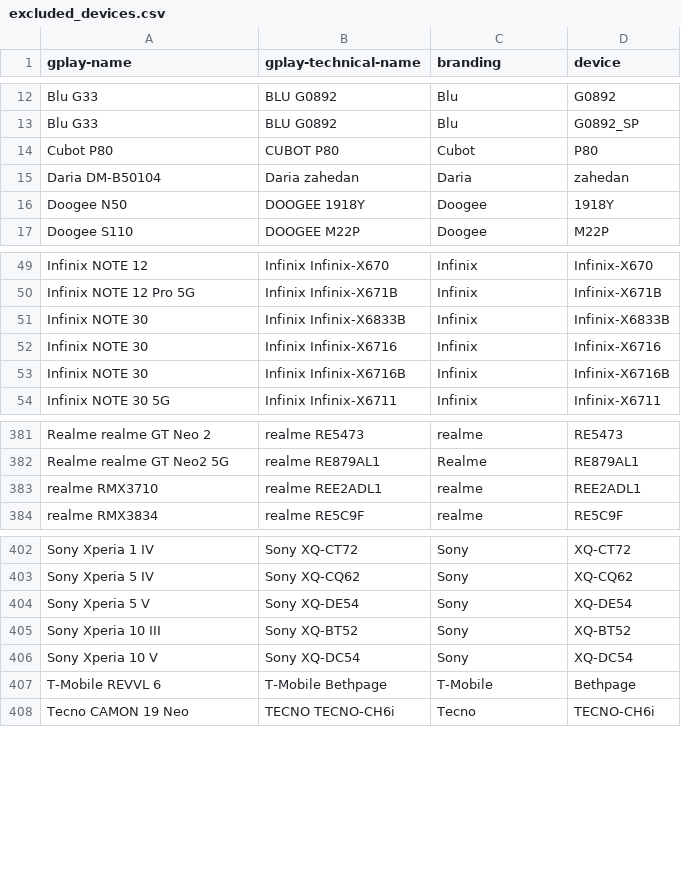
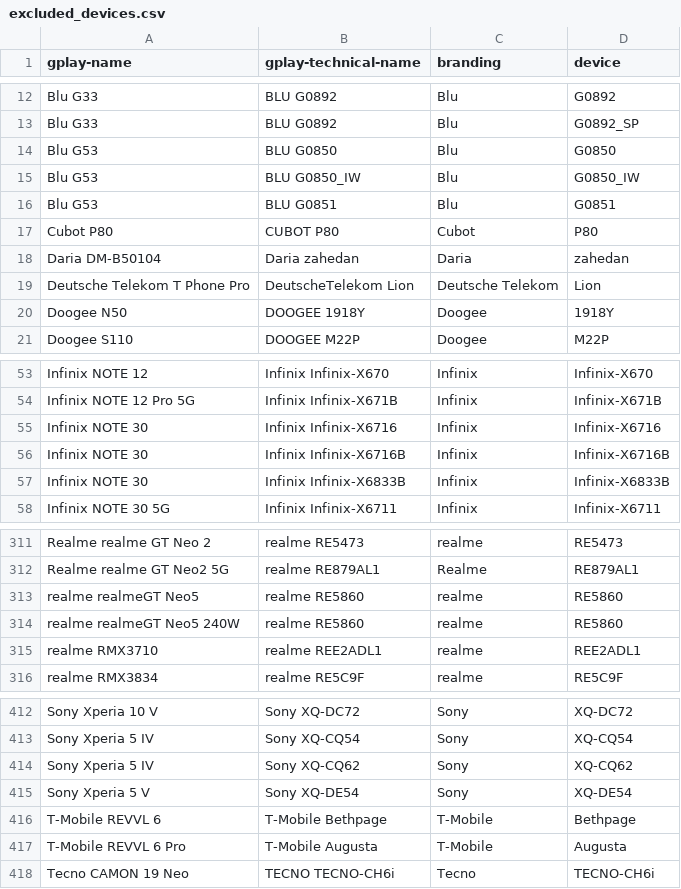
Before and after one commit to Feuerswut/flashdim, a CSV file: app/src/main/res/raw/excluded_devices.csv, drawn as a sheet; only a part is shown, gaps mark what is left out; addresses are those after the commit; the diff covers the shown part only; the diff names each change by its address in the sheet, - before the commit and + after, or states it on an @@ line.

Commit message:
repo: Update excluded devices and README

```diff
--- a/app/src/main/res/raw/excluded_devices.csv
+++ b/app/src/main/res/raw/excluded_devices.csv
+row 14: Blu G53 | BLU G0850 | Blu | G0850
+row 15: Blu G53 | BLU G0850_IW | Blu | G0850_IW
+row 16: Blu G53 | BLU G0851 | Blu | G0851
+row 19: Deutsche Telekom T Phone Pro | DeutscheTelekom Lion | Deutsche Telekom | Lion
@@ row 51 moved to row 57: Infinix NOTE 30 @@
+row 313: realme realmeGT Neo5 | realme RE5860 | realme | RE5860
+row 314: realme realmeGT Neo5 240W | realme RE5860 | realme | RE5860
-A412 (gplay-name): Sony Xperia 1 IV
+A412 (gplay-name): Sony Xperia 10 V
-B412 (gplay-technical-name): Sony XQ-CT72
+B412 (gplay-technical-name): Sony XQ-DC72
-D412 (device): XQ-CT72
+D412 (device): XQ-DC72
+row 413: Sony Xperia 5 IV | Sony XQ-CQ54 | Sony | XQ-CQ54
@@ row 405 moved to row 410: Sony Xperia 10 III @@
@@ row 406 moved to row 411: Sony Xperia 10 V @@
+row 417: T-Mobile REVVL 6 Pro | T-Mobile Augusta | T-Mobile | Augusta
```
Also changed, not shown: 2 added rows and 89 moved rows elsewhere in this file, 2 other files.
